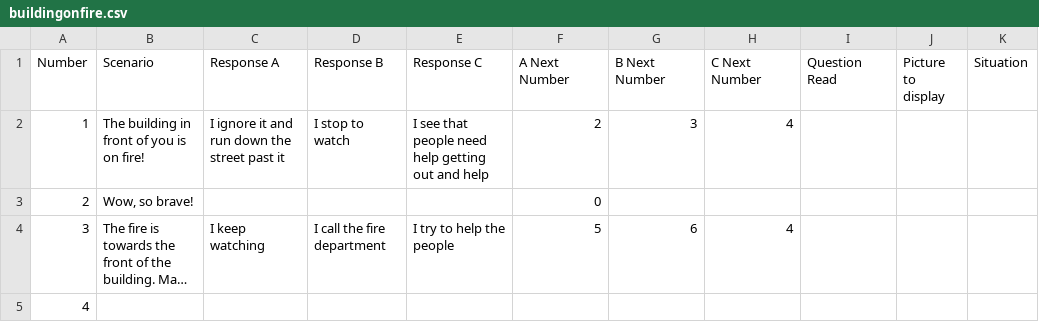
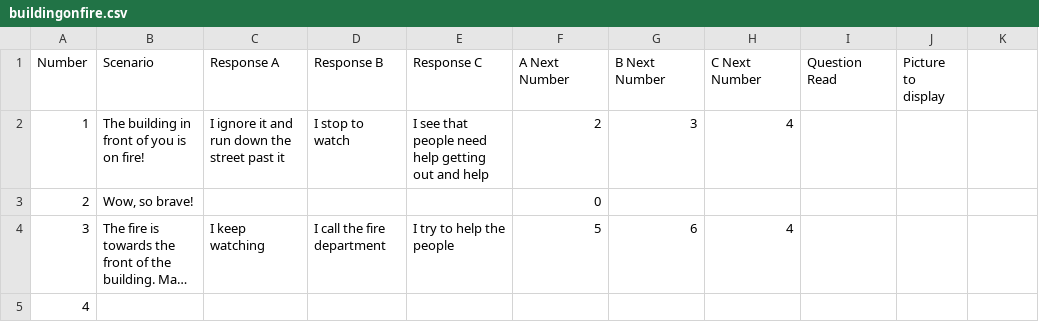
Before and after one commit to mcanultyfamily/InTheEnd, a CSV file: buildingonfire.csv, drawn as a sheet; long unchanged cells end in …; the diff names each change by its address in the sheet, - before the commit and + after, or states it on an @@ line.

Commit message:
or not…

```diff
--- a/buildingonfire.csv
+++ b/buildingonfire.csv
-K1: Situation
+K1: (empty)
```
